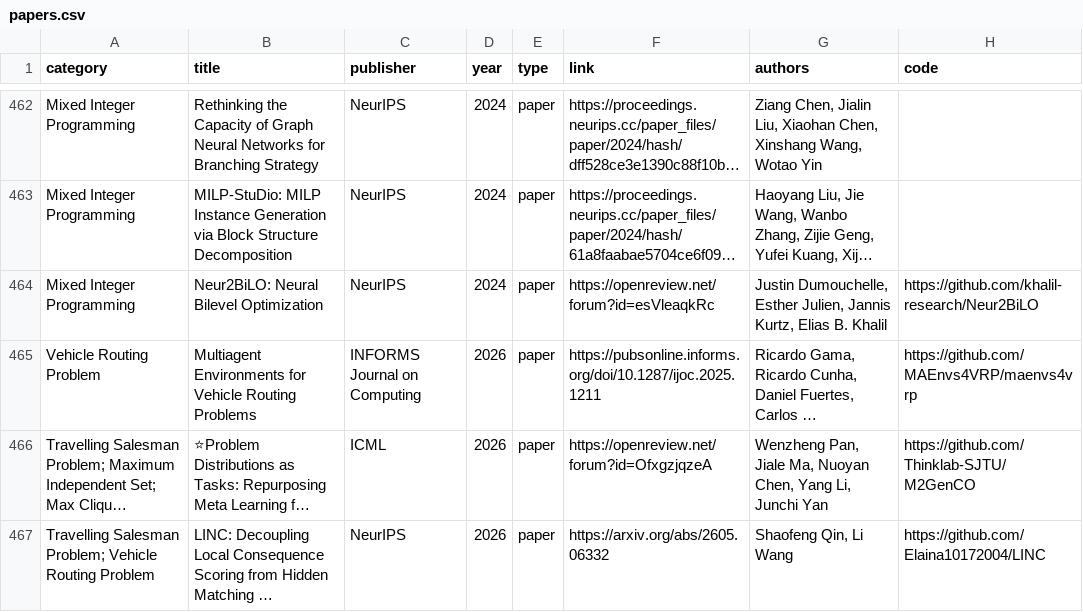
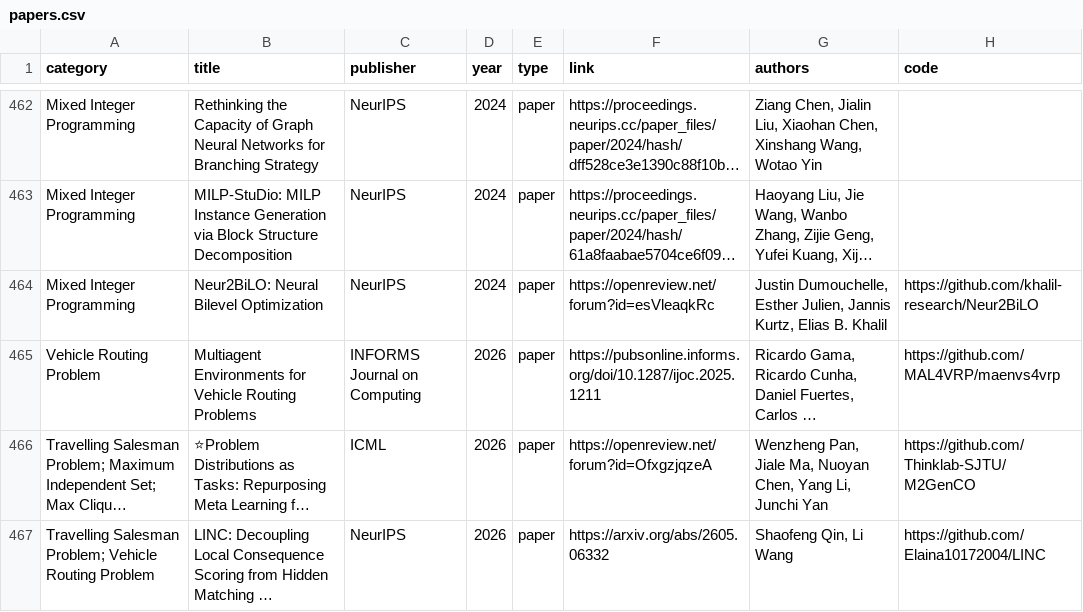
Before and after one commit to Thinklab-SJTU/awesome-ml4co, a CSV file: data/papers.csv, drawn as a sheet; only a part is shown, gaps mark what is left out; long unchanged cells end in …; the diff covers the shown part only; the diff names each change by its address in the sheet, - before the commit and + after, or states it on an @@ line.

```diff
--- a/data/papers.csv
+++ b/data/papers.csv
-H465 (code): https://github.com/MAEnvs4VRP/maenvs4vrp
+H465 (code): https://github.com/MAL4VRP/maenvs4vrp
```
Also changed, not shown: 12 edited cells elsewhere in this file.
